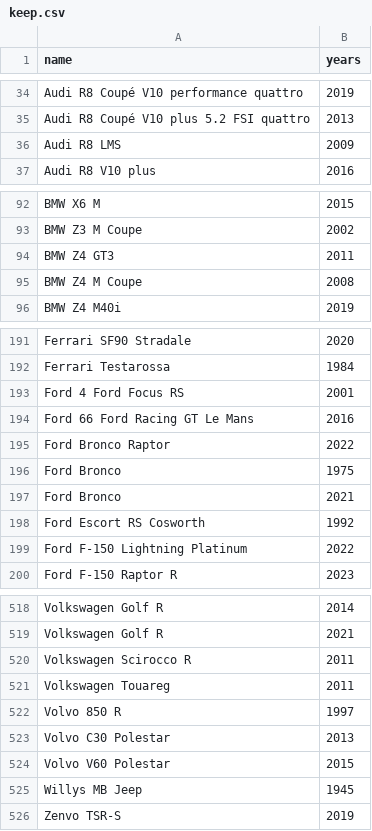
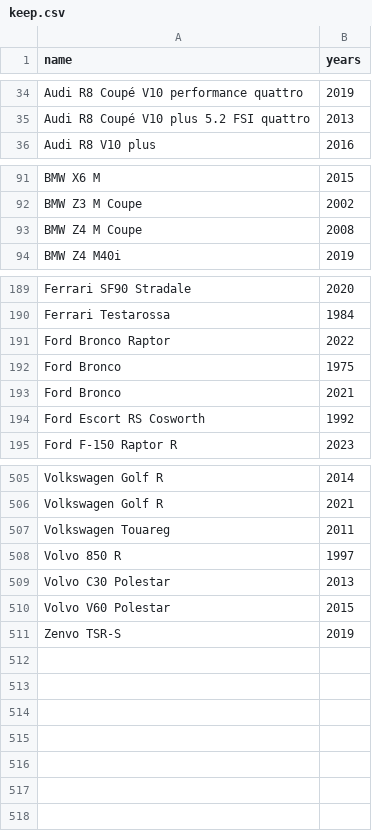
Before and after one commit to Frincu13/car-higher-lower, a CSV file: scripts/keep.csv, drawn as a sheet; only a part is shown, gaps mark what is left out; the diff covers the shown part only.

```diff
--- a/scripts/keep.csv
+++ b/scripts/keep.csv
@@ -35,3 +35,2 @@ Audi R8 Coupé V10 performance quattro;2019
 Audi R8 Coupé V10 plus 5.2 FSI quattro;2013
-Audi R8 LMS;2009
 Audi R8 V10 plus;2016
@@ -93,3 +92,2 @@ BMW X6 M;2015
 BMW Z3 M Coupe;2002
-BMW Z4 GT3;2011
 BMW Z4 M Coupe;2008
@@ -192,4 +190,2 @@ Ferrari SF90 Stradale;2020
 Ferrari Testarossa;1984
-Ford 4 Ford Focus RS;2001
-Ford 66 Ford Racing GT Le Mans;2016
 Ford Bronco Raptor;2022
@@ -198,3 +194,2 @@ Ford Bronco;2021
 Ford Escort RS Cosworth;1992
-Ford F-150 Lightning Platinum;2022
 Ford F-150 Raptor R;2023
@@ -519,3 +506,2 @@ Volkswagen Golf R;2014
 Volkswagen Golf R;2021
-Volkswagen Scirocco R;2011
 Volkswagen Touareg;2011
@@ -524,3 +510,2 @@ Volvo C30 Polestar;2013
 Volvo V60 Polestar;2015
-Willys MB Jeep;1945
 Zenvo TSR-S;2019
```
Also changed, not shown: 8 removed rows elsewhere in this file, 3 other files.
